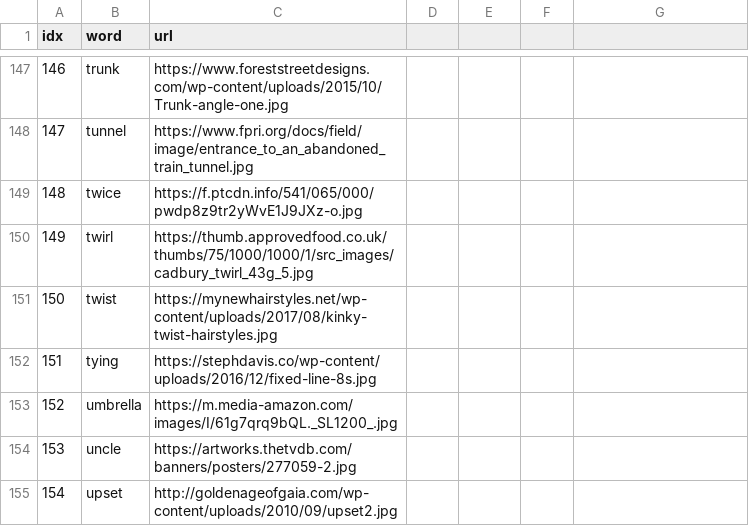
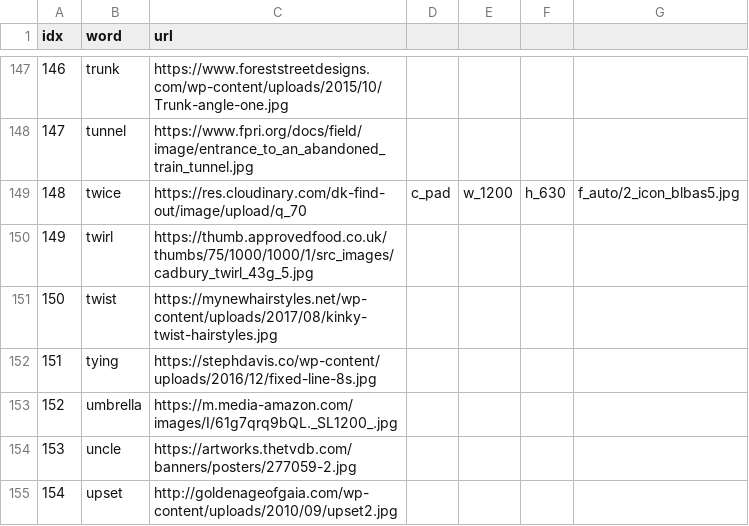
Before and after one commit to ningzhangfisk/ningzhangfisk.github.io, a CSV file: SpellWord/k.csv, drawn as a sheet; only a part is shown, gaps mark what is left out.

Commit message:
Update k.csv

```diff
--- a/SpellWord/k.csv
+++ b/SpellWord/k.csv
@@ -148,3 +148,3 @@ idx,word,url
 147,tunnel,https://www.fpri.org/docs/field/image/entrance_to_an_abandoned_train_tunnel.jpg
-148,twice,https://f.ptcdn.info/541/065/000/pwdp8z9tr2yWvE1J9JXz-o.jpg
+148,twice,https://res.cloudinary.com/dk-find-out/image/upload/q_70,c_pad,w_1200,h_630,f_auto/2_icon_blbas5.jpg
 149,twirl,https://thumb.approvedfood.co.uk/thumbs/75/1000/1000/1/src_images/cadbury_twirl_43g_5.jpg
```
